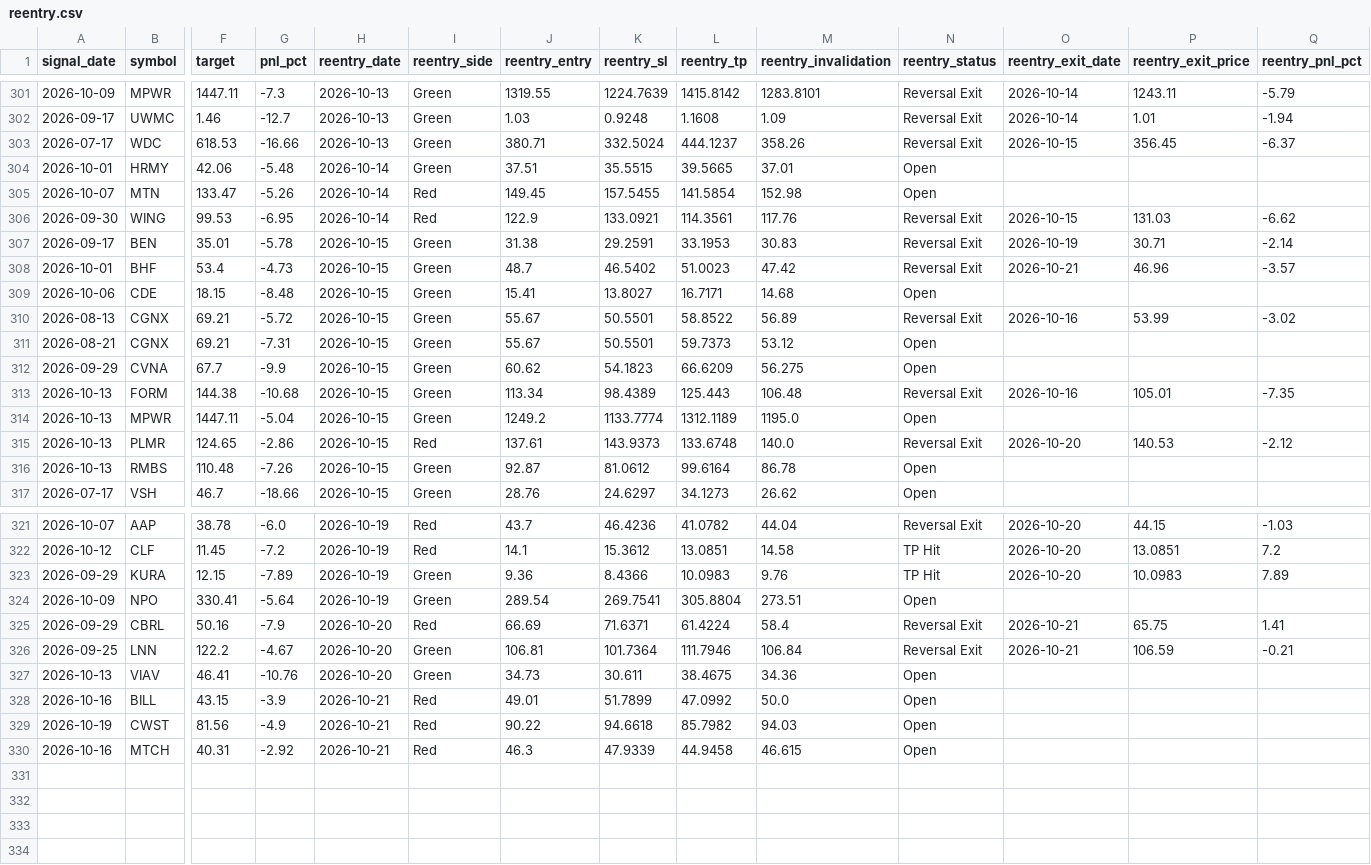
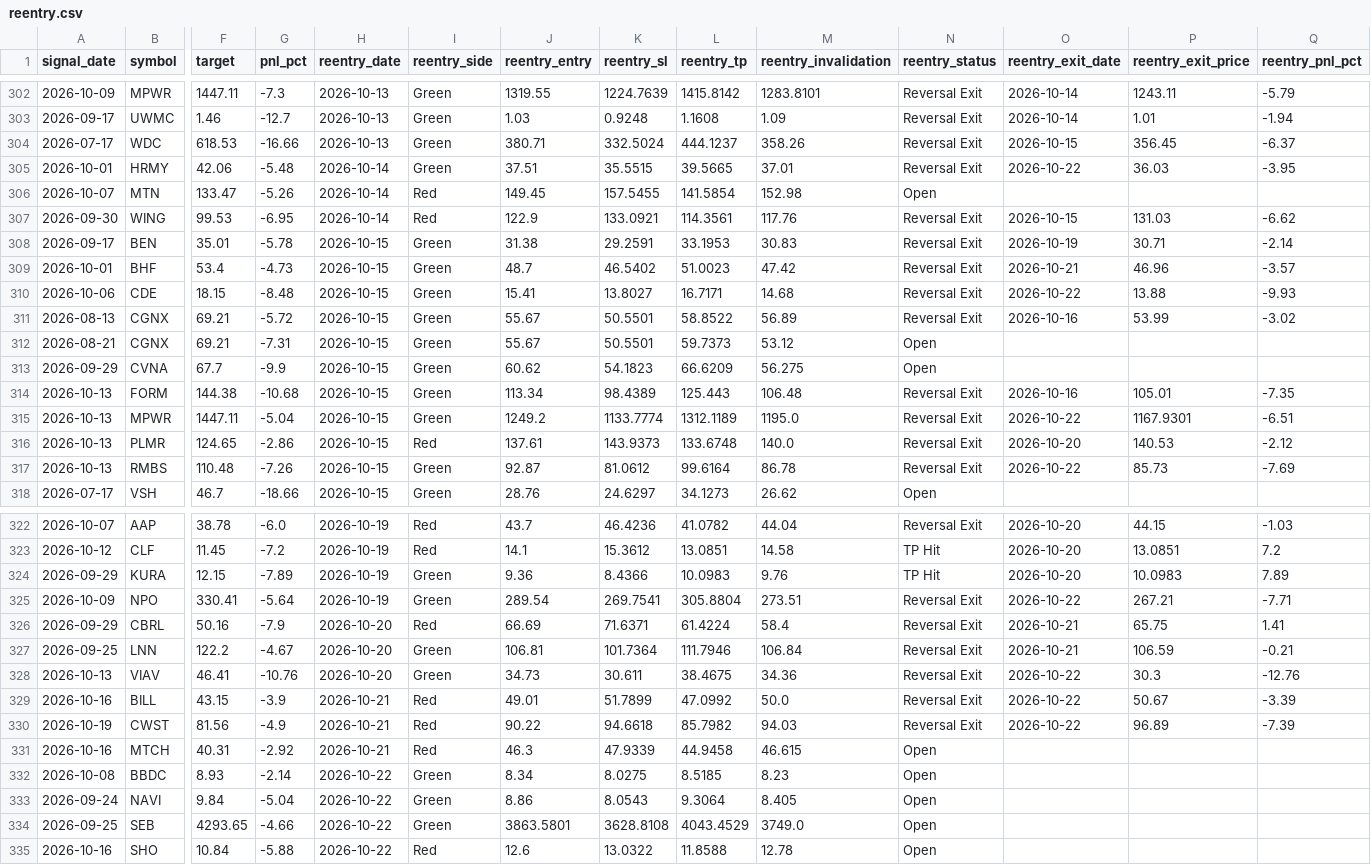
Before and after one commit to faizjio7011-code/checking-trade-signals, a CSV file: report/reentry.csv, drawn as a sheet; only a part is shown, gaps mark what is left out; addresses are those after the commit; rows hold the shown columns only; the diff covers the shown part only; the diff names each change by its address in the sheet, - before the commit and + after, or states it on an @@ line.

```diff
--- a/report/reentry.csv
+++ b/report/reentry.csv
-N305 (reentry_status): Open
+N305 (reentry_status): Reversal Exit
-O305 (reentry_exit_date): (empty)
+O305 (reentry_exit_date): 2026-10-22
-P305 (reentry_exit_price): (empty)
+P305 (reentry_exit_price): 36.03
-Q305 (reentry_pnl_pct): (empty)
+Q305 (reentry_pnl_pct): -3.95
-N310 (reentry_status): Open
+N310 (reentry_status): Reversal Exit
-O310 (reentry_exit_date): (empty)
+O310 (reentry_exit_date): 2026-10-22
-P310 (reentry_exit_price): (empty)
+P310 (reentry_exit_price): 13.88
-Q310 (reentry_pnl_pct): (empty)
+Q310 (reentry_pnl_pct): -9.93
-N315 (reentry_status): Open
+N315 (reentry_status): Reversal Exit
-O315 (reentry_exit_date): (empty)
+O315 (reentry_exit_date): 2026-10-22
-P315 (reentry_exit_price): (empty)
+P315 (reentry_exit_price): 1167.9301
-Q315 (reentry_pnl_pct): (empty)
+Q315 (reentry_pnl_pct): -6.51
-N317 (reentry_status): Open
+N317 (reentry_status): Reversal Exit
-O317 (reentry_exit_date): (empty)
+O317 (reentry_exit_date): 2026-10-22
-P317 (reentry_exit_price): (empty)
+P317 (reentry_exit_price): 85.73
-Q317 (reentry_pnl_pct): (empty)
+Q317 (reentry_pnl_pct): -7.69
-N325 (reentry_status): Open
+N325 (reentry_status): Reversal Exit
-O325 (reentry_exit_date): (empty)
+O325 (reentry_exit_date): 2026-10-22
-P325 (reentry_exit_price): (empty)
+P325 (reentry_exit_price): 267.21
-Q325 (reentry_pnl_pct): (empty)
+Q325 (reentry_pnl_pct): -7.71
-N328:N330 (reentry_status): Open
+N328:N330 (reentry_status): Reversal Exit
-O328:O330 (reentry_exit_date): (empty)
+O328:O330 (reentry_exit_date): 2026-10-22
-P328 (reentry_exit_price): (empty)
+P328 (reentry_exit_price): 30.3
-Q328 (reentry_pnl_pct): (empty)
+Q328 (reentry_pnl_pct): -12.76
-P329 (reentry_exit_price): (empty)
+P329 (reentry_exit_price): 50.67
-Q329 (reentry_pnl_pct): (empty)
+Q329 (reentry_pnl_pct): -3.39
-P330 (reentry_exit_price): (empty)
+P330 (reentry_exit_price): 96.89
-Q330 (reentry_pnl_pct): (empty)
+Q330 (reentry_pnl_pct): -7.39
+row 332: 2026-10-08 | BBDC | 8.93 | -2.14 | 2026-10-22 | Green | 8.34 | 8.0275 | 8.5185 | 8.23 | Open
+row 333: 2026-09-24 | NAVI | 9.84 | -5.04 | 2026-10-22 | Green | 8.86 | 8.0543 | 9.3064 | 8.405 | Open
+row 334: 2026-09-25 | SEB | 4293.65 | -4.66 | 2026-10-22 | Green | 3863.5801 | 3628.8108 | 4043.4529 | 3749.0 | Open
+row 335: 2026-10-16 | SHO | 10.84 | -5.88 | 2026-10-22 | Red | 12.6 | 13.0322 | 11.8588 | 12.78 | Open
```
Also changed, not shown: 1 added row and 4 edited cells elsewhere in this file, report/sl_hit.csv, report/trade_performance.csv, 7 other files.
